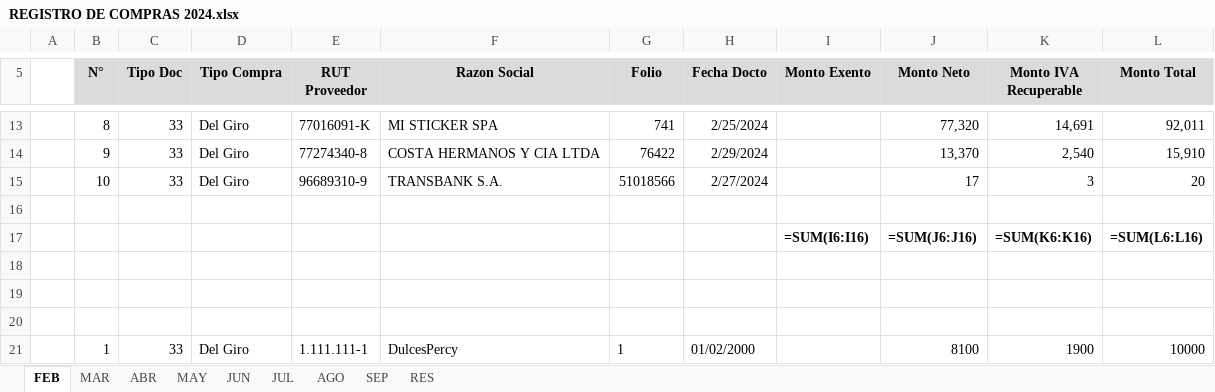
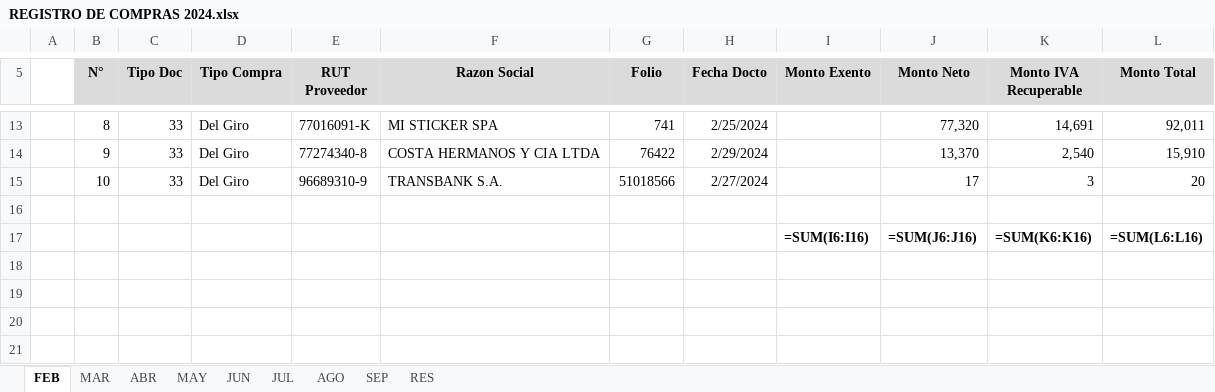
Before and after one commit to Dolavarria/DulcesPercyExcel, an Excel workbook: REGISTRO DE COMPRAS 2024.xlsx, sheet FEB, drawn as a sheet; only a part is shown, gaps mark what is left out; values as stored, in another font and other column widths than the file's, no borders; formulas without a stored value are shown as written; the diff names each change by its address in the sheet, - before the commit and + after, or states it on an @@ line.

```diff
--- a/REGISTRO DE COMPRAS 2024.xlsx (sheet FEB)
+++ b/REGISTRO DE COMPRAS 2024.xlsx (sheet FEB)
-row 18: (empty)
-row 19: (empty)
-row 20: (empty)
-row 21:  | 1 | 33 | Del Giro | 1.111.111-1 | DulcesPercy | 1 | 01/02/2000 |  | 8100 | 1900 | 10000
```
Also changed, not shown: sheet MAY, sheet ABR, sheet MAR, 6 other files.
